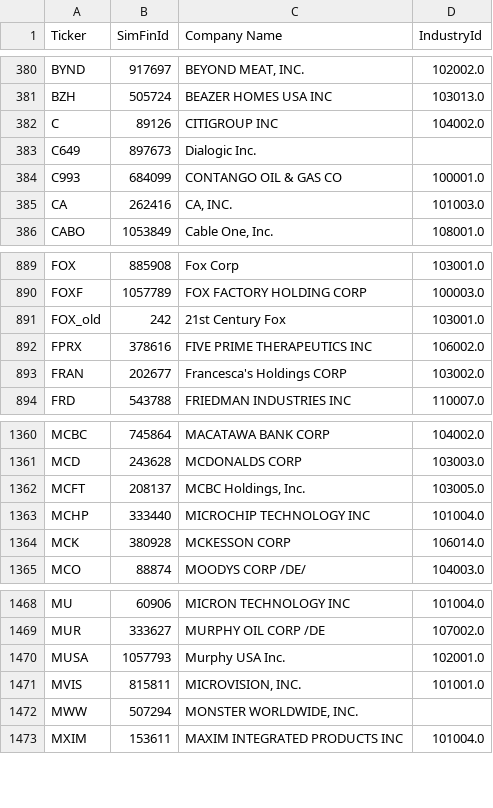
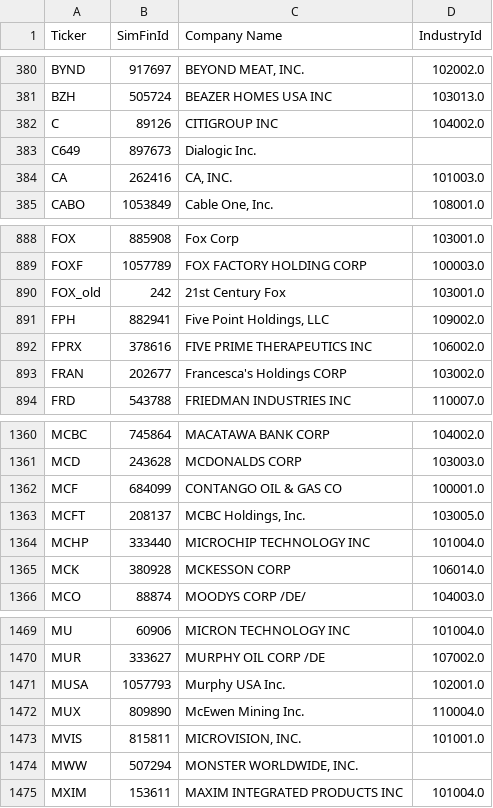
Before and after one commit to gardnmi/fundamental-stock-prediction, a CSV file: data/company.csv, drawn as a sheet; only a part is shown, gaps mark what is left out.

```diff
--- a/data/company.csv
+++ b/data/company.csv
@@ -383,3 +383,2 @@ C,89126,CITIGROUP INC,104002.0
 C649,897673,Dialogic Inc.,
-C993,684099,CONTANGO OIL & GAS CO,100001.0
 CA,262416,"CA, INC.",101003.0
@@ -891,2 +890,3 @@ FOXF,1057789,FOX FACTORY HOLDING CORP,100003.0
 FOX_old,242,21st Century Fox,103001.0
+FPH,882941,"Five Point Holdings, LLC",109002.0
 FPRX,378616,FIVE PRIME THERAPEUTICS INC,106002.0
@@ -1361,2 +1361,3 @@ MCBC,745864,MACATAWA BANK CORP,104002.0
 MCD,243628,MCDONALDS CORP,103003.0
+MCF,684099,CONTANGO OIL & GAS CO,100001.0
 MCFT,208137,"MCBC Holdings, Inc.",103005.0
@@ -1470,2 +1471,3 @@ MUR,333627,MURPHY OIL CORP /DE,107002.0
 MUSA,1057793,Murphy USA Inc.,102001.0
+MUX,809890,McEwen Mining Inc.,110004.0
 MVIS,815811,"MICROVISION, INC.",101001.0
```
Also changed, not shown: data/banks_predictions.csv, data/banks_sim_matrix.csv, 8 other files.
